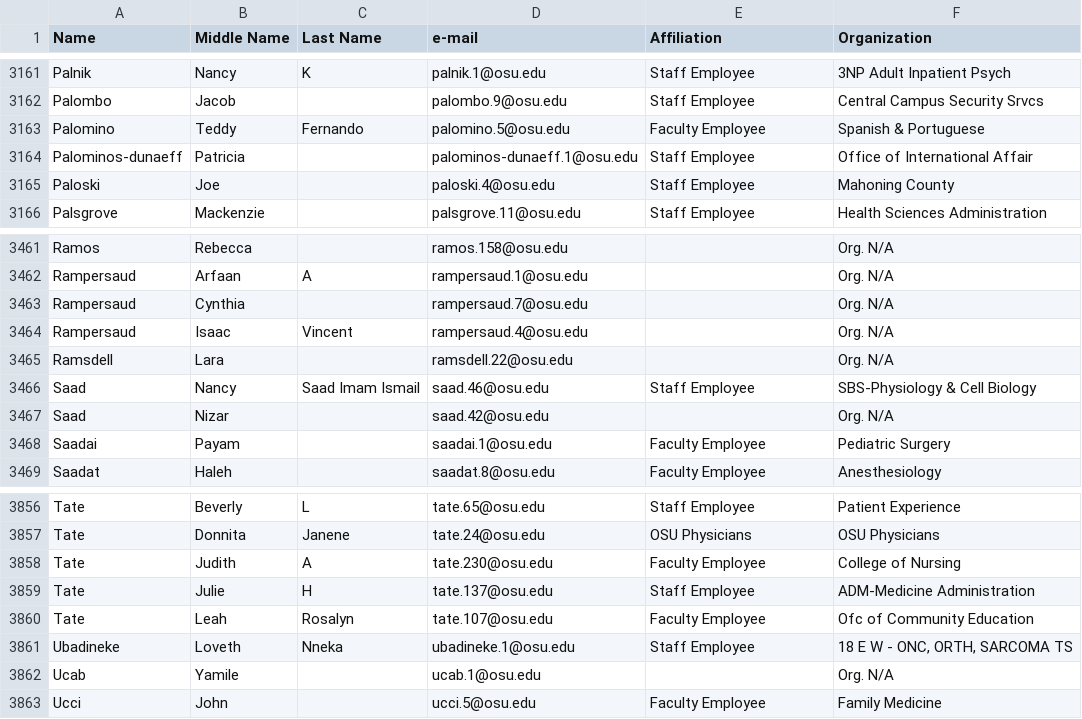
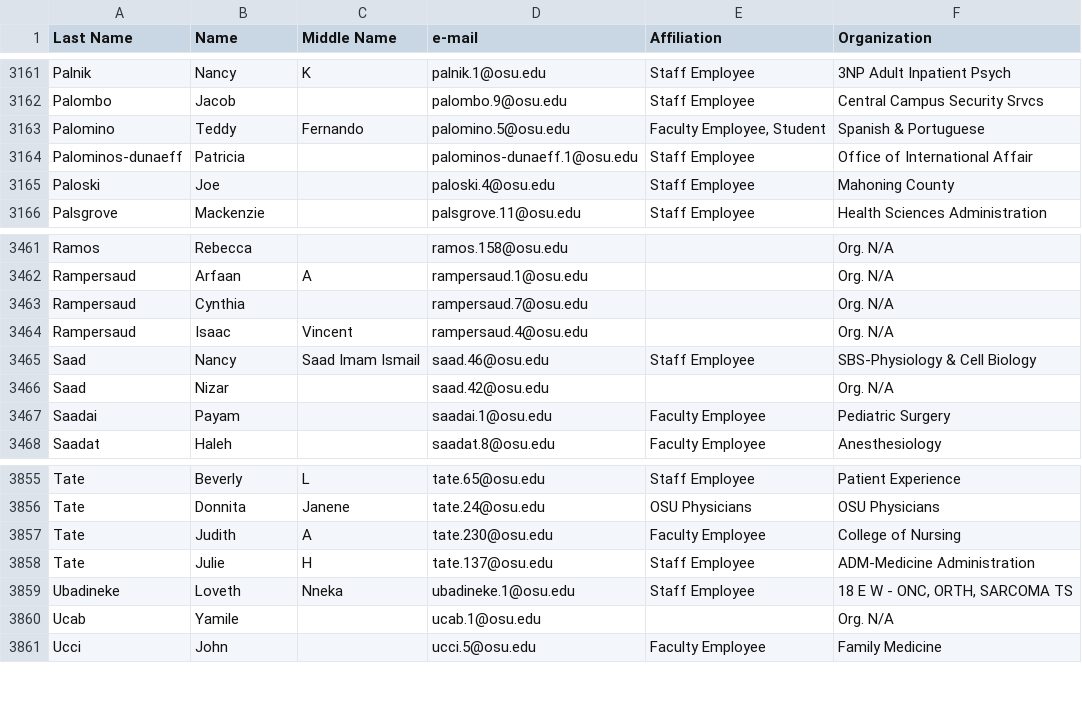
Before and after one commit to Luigi-PastorePica/data-retrieval-practice, a CSV file: OSU/osu_others_dir.csv, drawn as a sheet; only a part is shown, gaps mark what is left out; the diff names each change by its address in the sheet, - before the commit and + after, or states it on an @@ line.

```diff
--- a/OSU/osu_others_dir.csv
+++ b/OSU/osu_others_dir.csv
-A1: Name
+A1: Last Name
-B1: Middle Name
+B1: Name
-C1: Last Name
+C1: Middle Name
-E3163 (Affiliation): Faculty Employee
+E3163 (Affiliation): Faculty Employee, Student
-row 3465: Ramsdell | Lara |  | ramsdell.22@osu.edu |  | Org. N/A
-row 3860: Tate | Leah | Rosalyn | tate.107@osu.edu | Faculty Employee | Ofc of Community Education
```
Also changed, not shown: OSU/osu_student_dir.csv, 1 other file.
